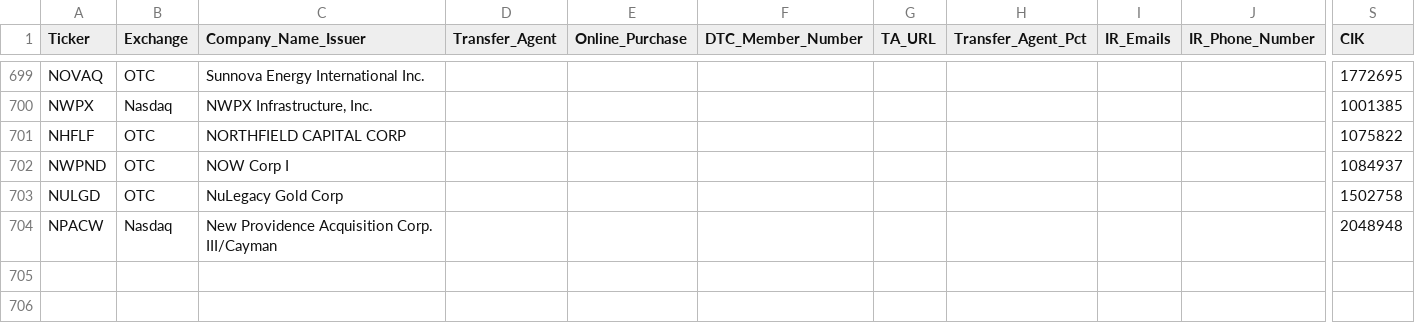
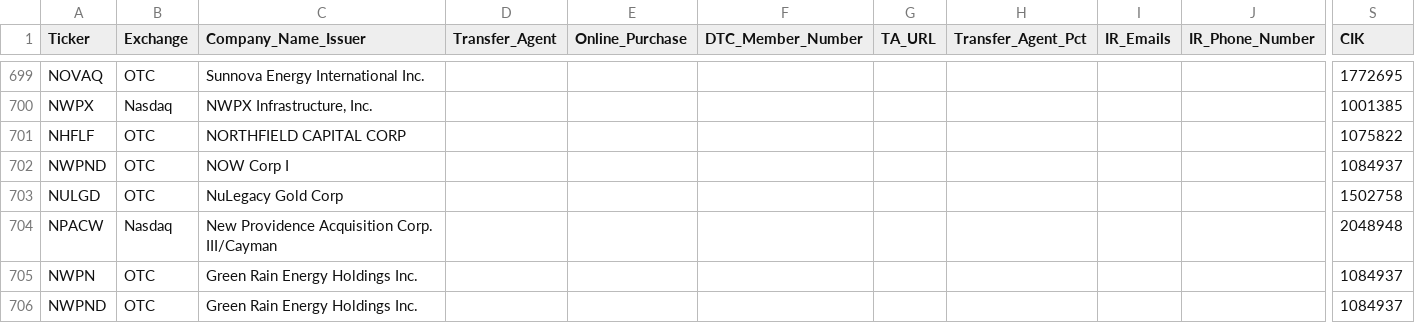
Before and after one commit to WhyDRS/Database, a CSV file: data/Issuers/Main-Database-CSV-Files/N.csv, drawn as a sheet; only a part is shown, gaps mark what is left out; rows hold the shown columns only; the diff names each change by its address in the sheet, - before the commit and + after, or states it on an @@ line.

```diff
--- a/data/Issuers/Main-Database-CSV-Files/N.csv
+++ b/data/Issuers/Main-Database-CSV-Files/N.csv
+row 705: NWPN | OTC | Green Rain Energy Holdings Inc. |  |  |  |  |  |  |  | 1084937
+row 706: NWPND | OTC | Green Rain Energy Holdings Inc. |  |  |  |  |  |  |  | 1084937
```
Also changed, not shown: data/Issuers/Main-Database-CSV-Files/A.csv, data/Issuers/Main-Database-CSV-Files/C.csv, 9 other files.
